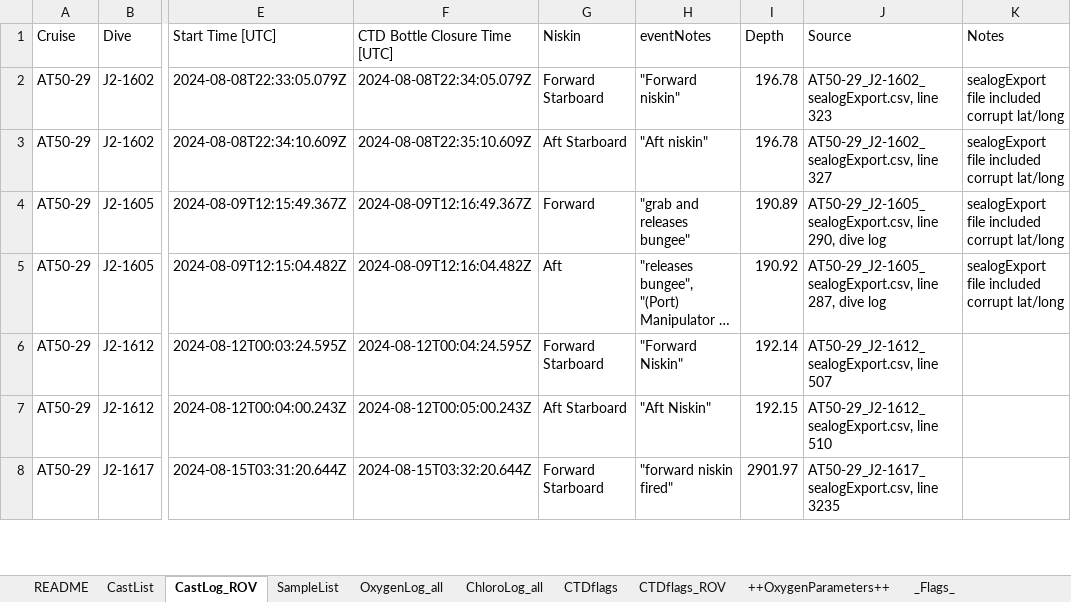
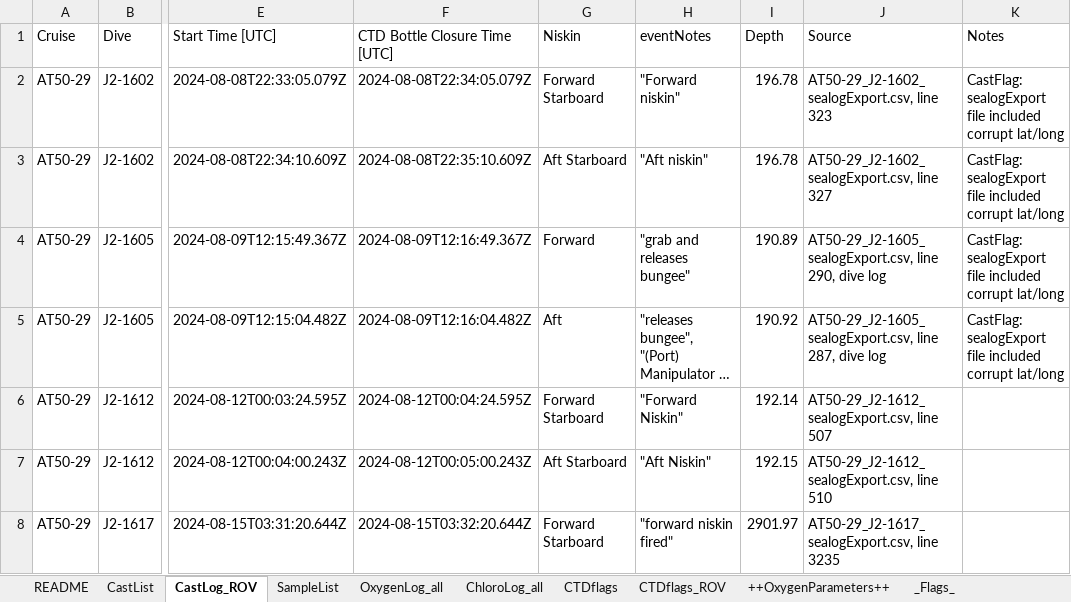
Before and after one commit to OOI-CabledArray/discreteSummaries, an Excel workbook: AT50-29/Cabled-15_AT50-29_DiscreteCastLogs.xlsm, sheet CastLog_ROV, drawn as a sheet; only a part is shown, gaps mark what is left out; long unchanged cells end in …; values as stored, in another font and other column widths than the file's, no borders; the diff names each change by its address in the sheet, - before the commit and + after, or states it on an @@ line.

```diff
--- a/AT50-29/Cabled-15_AT50-29_DiscreteCastLogs.xlsm (sheet CastLog_ROV)
+++ b/AT50-29/Cabled-15_AT50-29_DiscreteCastLogs.xlsm (sheet CastLog_ROV)
-K2:K5 (Notes): sealogExport file…
+K2:K5 (Notes): CastFlag: sealogExport file…
```
Also changed, not shown: sheet SampleList, sheet ++OxygenParameters++, sheet OxygenLog_all, sheet CastList, 18 other files.
